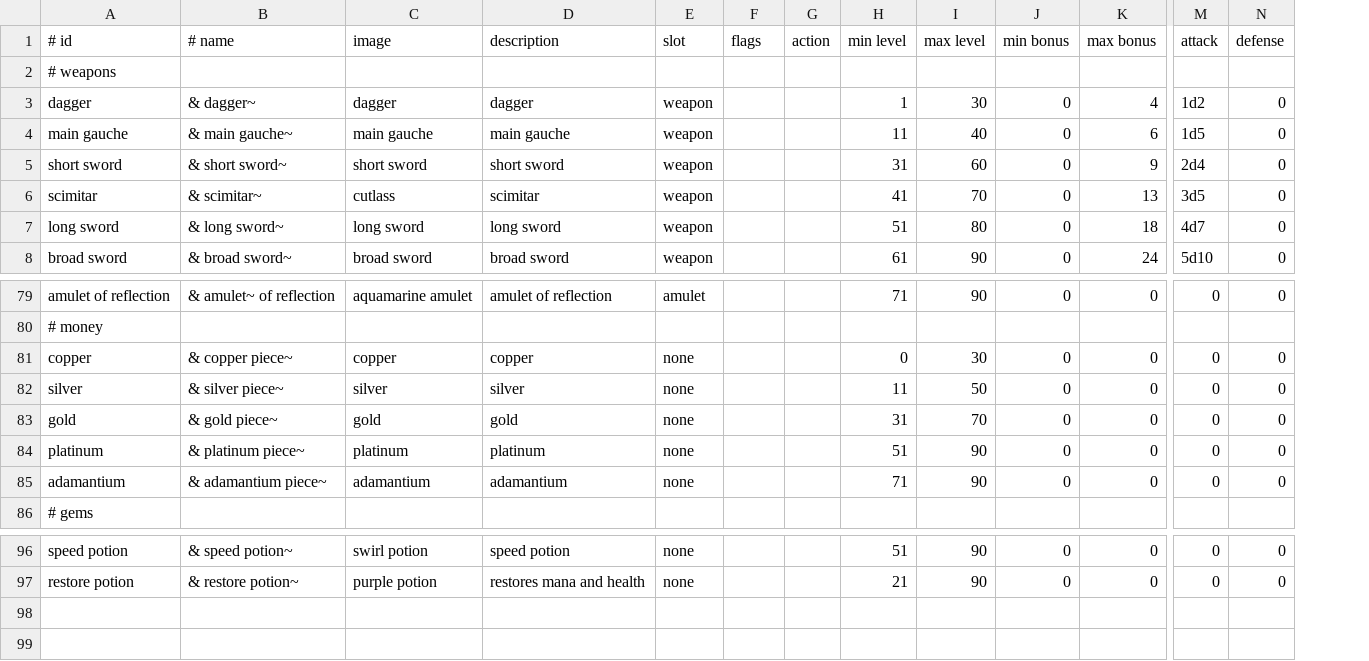
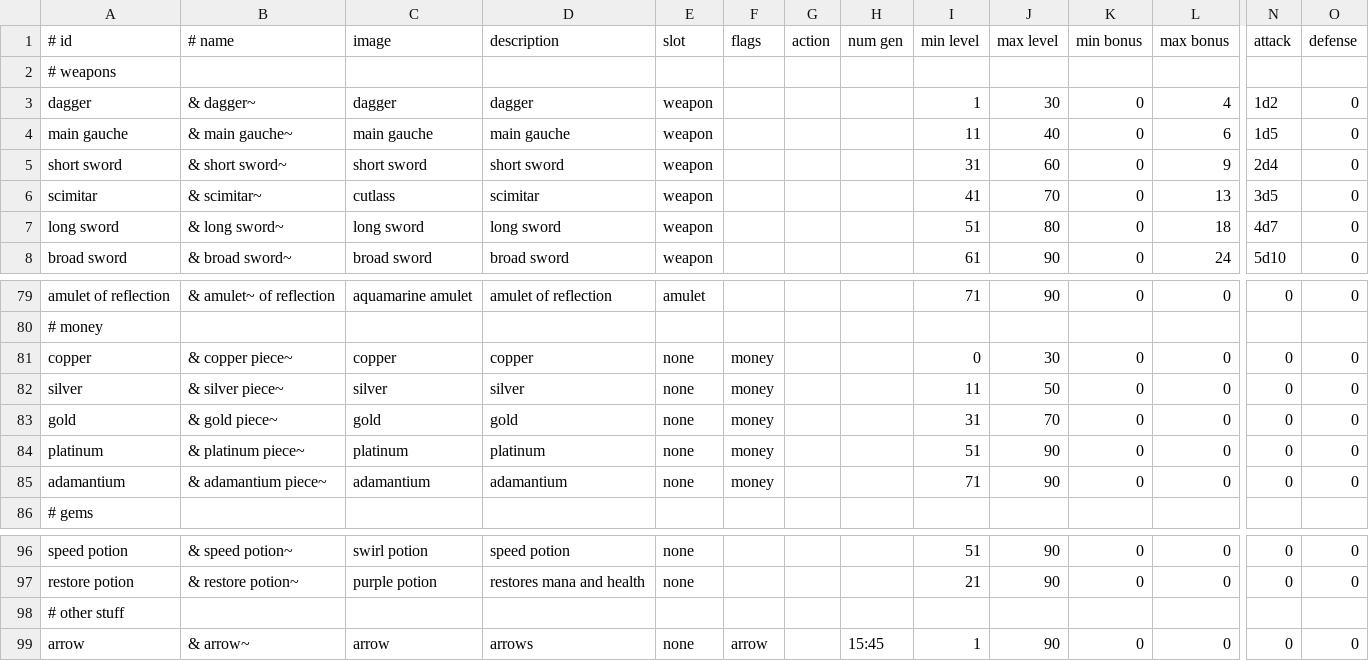
Before and after one commit to jonathanacross/pow, a TSV file: src/main/resources/data/items.tsv, drawn as a sheet; only a part is shown, gaps mark what is left out; rows hold the shown columns only; the diff names each change by its address in the sheet, - before the commit and + after, or states it on an @@ line.

Commit message:
addding arrows, can gen multiple

```diff
--- a/src/main/resources/data/items.tsv
+++ b/src/main/resources/data/items.tsv
+column H (num gen), empty
-F81:F85 (flags): (empty)
+F81:F85 (flags): money
+row 98: # other stuff
+row 99: arrow | & arrow~ | arrow | arrows | none | arrow |  | 15:45 | 1 | 90 | 0 | 0 | 0 | 0
```
Also changed, not shown: 3 other files.
